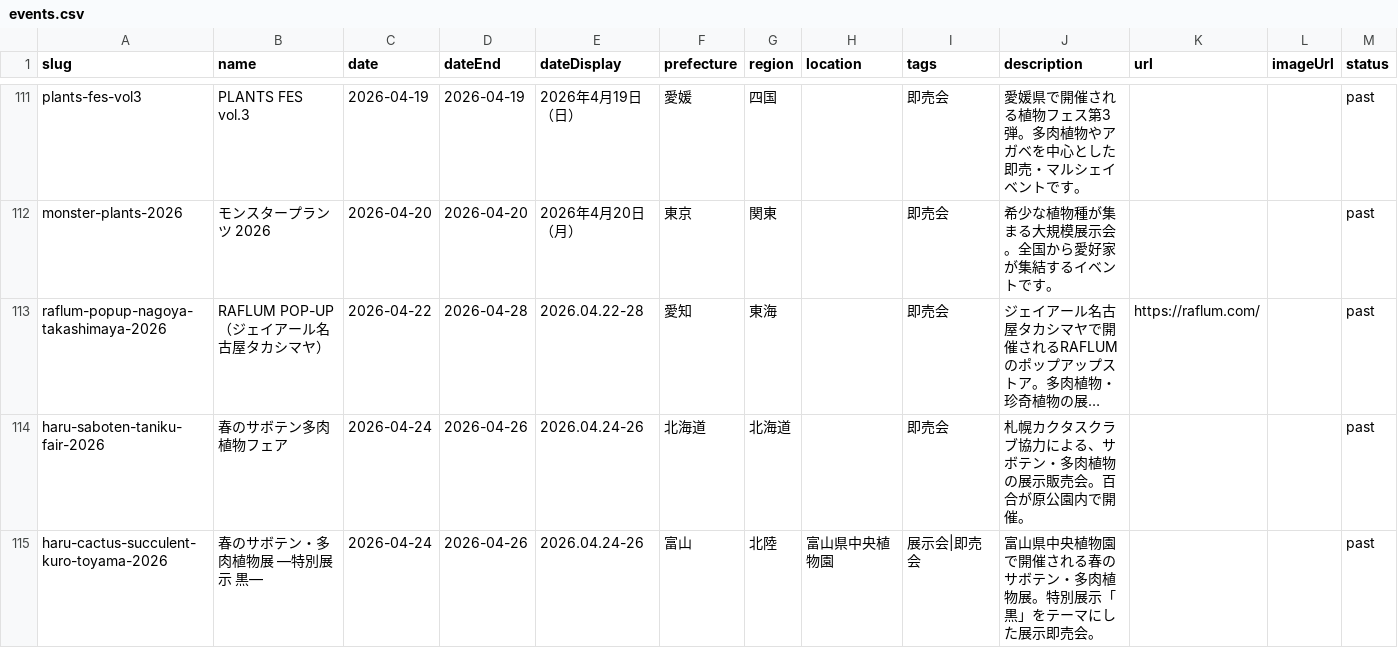
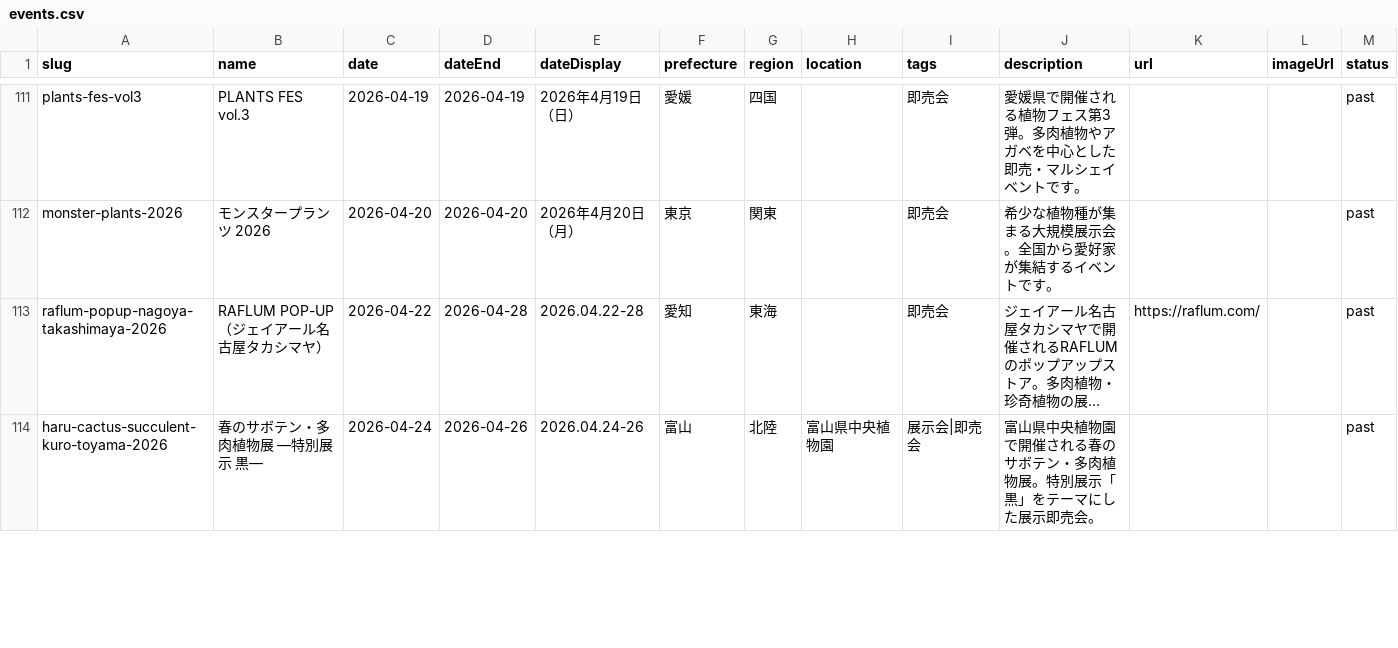
Before and after one commit to mezack0520/agave-navi, a CSV file: events.csv, drawn as a sheet; only a part is shown, gaps mark what is left out; long unchanged cells end in …; the diff covers the shown part only; the diff names each change by its address in the sheet, - before the commit and + after, or states it on an @@ line.

```diff
--- a/events.csv
+++ b/events.csv
-row 114: haru-saboten-taniku-fair-2026 | 春のサボテン多肉植物フェア | 2026-04-24 | 2026-04-26 | 2026.04.24-26 | 北海道 | 北海道 |  | 即売会 | 札幌カクタスクラブ協力による、サボテン・多肉植物の展示販売会。百合が原公園内で開催。 |  |  | past
```
Also changed, not shown: 2 edited cells elsewhere in this file, 55 other files.
